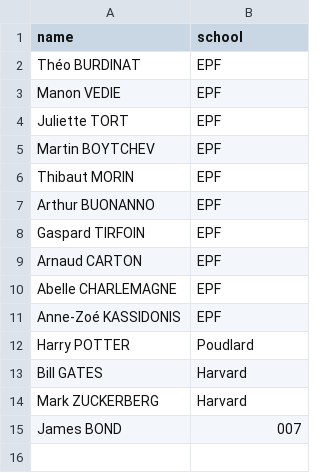
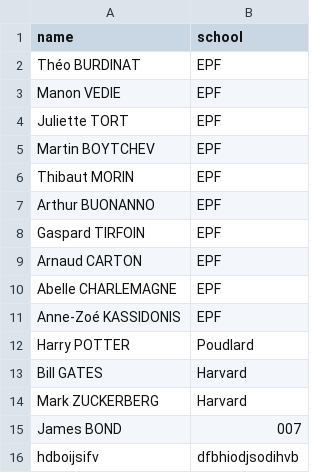
Before and after one commit to EPF-MDE/MMMDE4IN19-24-EPFBOOK-burdinat-theo, a CSV file: students.csv, drawn as a sheet; the diff names each change by its address in the sheet, - before the commit and + after, or states it on an @@ line.

```diff
--- a/students.csv
+++ b/students.csv
+row 16: hdboijsifv | dfbhiodjsodihvb
```
Also changed, not shown: 5 other files.
